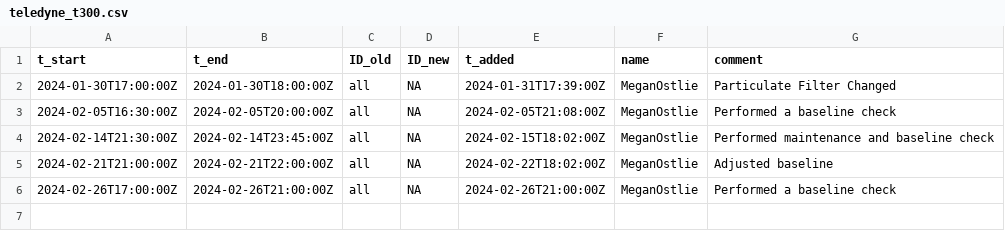
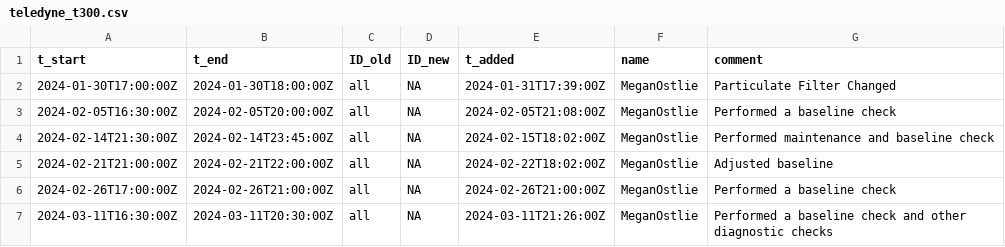
Before and after one commit to uataq/data-pipeline, a CSV file: bad/wbb/teledyne_t300.csv, drawn as a sheet; the diff names each change by its address in the sheet, - before the commit and + after, or states it on an @@ line.

Commit message:
Update teledyne_t300.csv

```diff
--- a/bad/wbb/teledyne_t300.csv
+++ b/bad/wbb/teledyne_t300.csv
+row 7: 2024-03-11T16:30:00Z | 2024-03-11T20:30:00Z | all | NA | 2024-03-11T21:26:00Z | MeganOstlie | Performed a baseline check and other diagnostic checks
```
